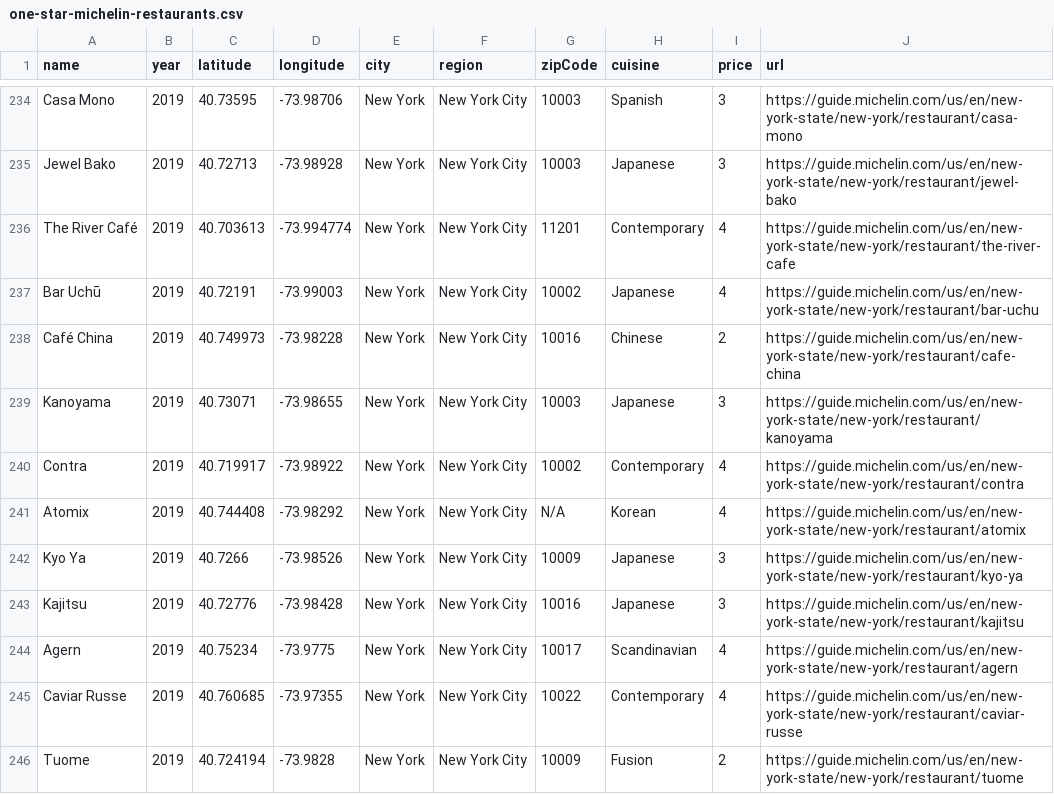
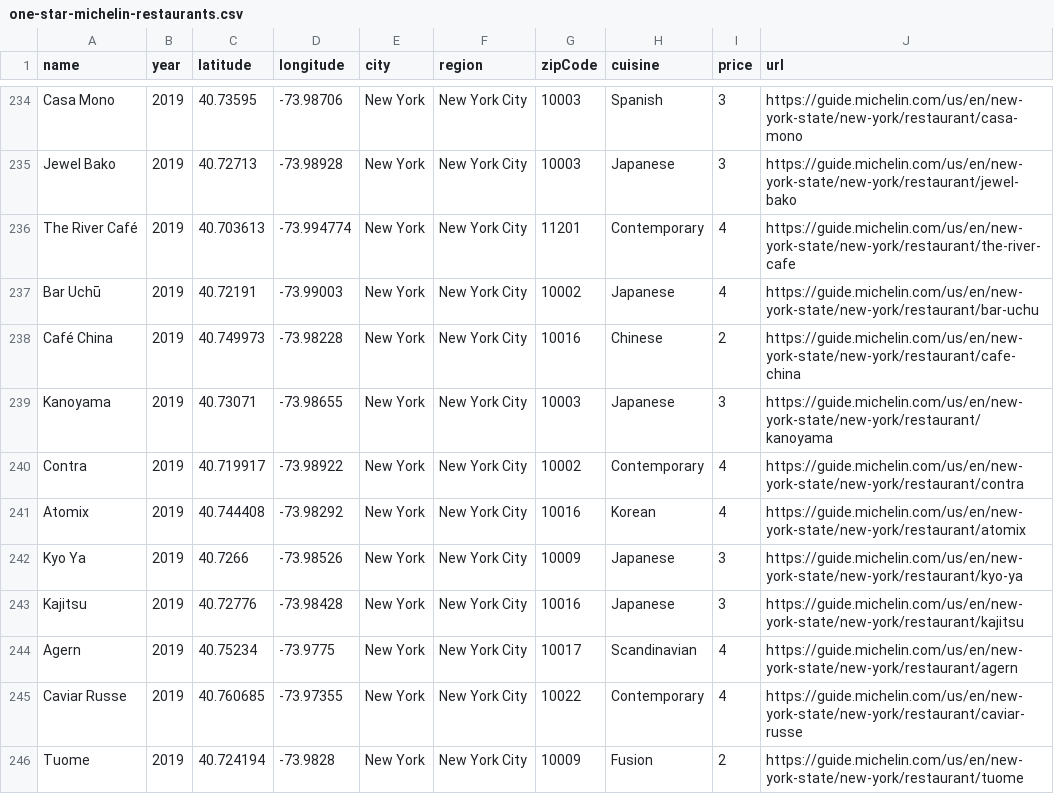
Before and after one commit to mowlem123/Project-1, a CSV file: Data/one-star-michelin-restaurants.csv, drawn as a sheet; only a part is shown, gaps mark what is left out; the diff covers the shown part only.

```diff
--- a/Data/one-star-michelin-restaurants.csv
+++ b/Data/one-star-michelin-restaurants.csv
@@ -240,3 +240,3 @@ Kanoyama,2019,40.73071,-73.98655,New York,New York City,10003,Japanese,3,https:/
 Contra,2019,40.719917,-73.98922,New York,New York City,10002,Contemporary,4,https://guide.michelin.com/us/en/new-york-state/new-york/restaurant/contra
-Atomix,2019,40.744408,-73.98292,New York,New York City,N/A,Korean,4,https://guide.michelin.com/us/en/new-york-state/new-york/restaurant/atomix
+Atomix,2019,40.744408,-73.98292,New York,New York City,10016,Korean,4,https://guide.michelin.com/us/en/new-york-state/new-york/restaurant/atomix
 Kyo Ya,2019,40.7266,-73.98526,New York,New York City,10009,Japanese,3,https://guide.michelin.com/us/en/new-york-state/new-york/restaurant/kyo-ya
```
Also changed, not shown: 7 edited cells elsewhere in this file, Data/two-stars-michelin-restaurants.csv, 2 other files.
